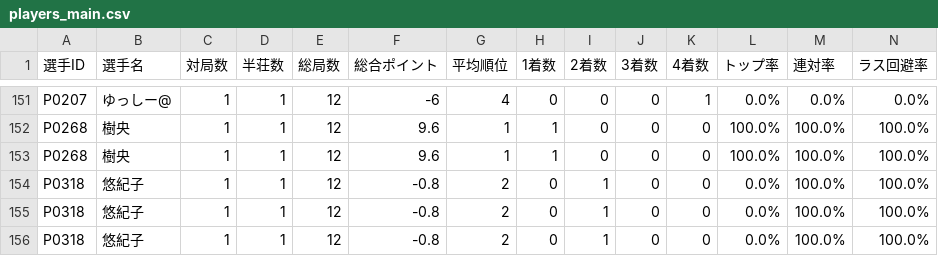
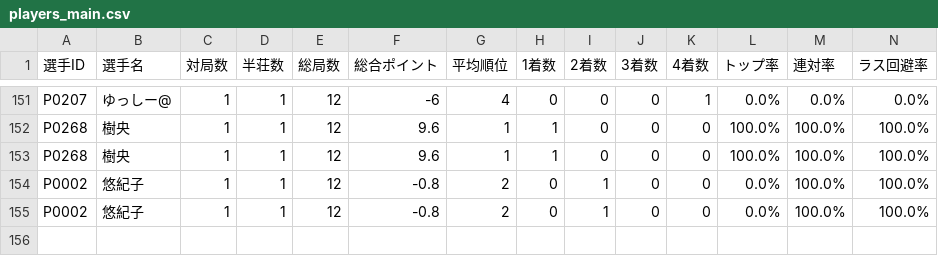
Before and after one commit to BlueK18/HundredLeagueDatabase, a CSV file: data/players_main.csv, drawn as a sheet; only a part is shown, gaps mark what is left out; removed rows and columns are numbered as before the commit, all else as after; rows hold the shown columns only; the diff names each change by its address in the sheet, - before the commit and + after, or states it on an @@ line.

Commit message:
Normalize player ID to P0002 and update current data

```diff
--- a/data/players_main.csv
+++ b/data/players_main.csv
-row 154: P0318 | 悠紀子 | 1 | 1 | 12 | -0.8 | 2 | 0 | 1 | 0 | 0 | 0.0% | 100.0% | 100.0%
-A154:A155 (選手ID): P0318
+A154:A155 (選手ID): P0002
```
Also changed, not shown: data/matches-current.csv, data/matches.csv, 16 other files.
